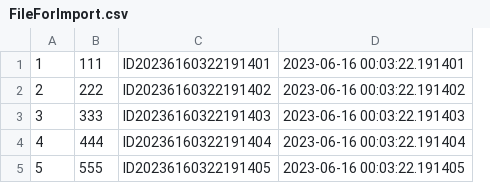
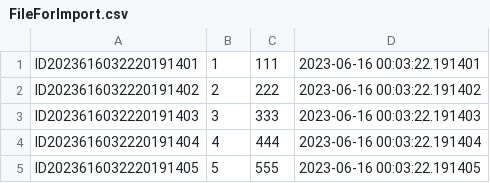
Before and after one commit to DavidZolotoi/FinishWork_2_GH, a CSV file: FileForImport.csv, drawn as a sheet; removed rows and columns are numbered as before the commit, all else as after; the diff names each change by its address in the sheet, - before the commit and + after, or states it on an @@ line.

```diff
--- a/FileForImport.csv
+++ b/FileForImport.csv
+column A, rows 1-5: ID2023616032220191401 | ID2023616032220191402 | ID2023616032220191403 | ID2023616032220191404 | ID2023616032220191405
-column C, rows 1-5: ID20236160322191401 | ID20236160322191402 | ID20236160322191403 | ID20236160322191404 | ID20236160322191405
```
Also changed, not shown: 5 other files.
